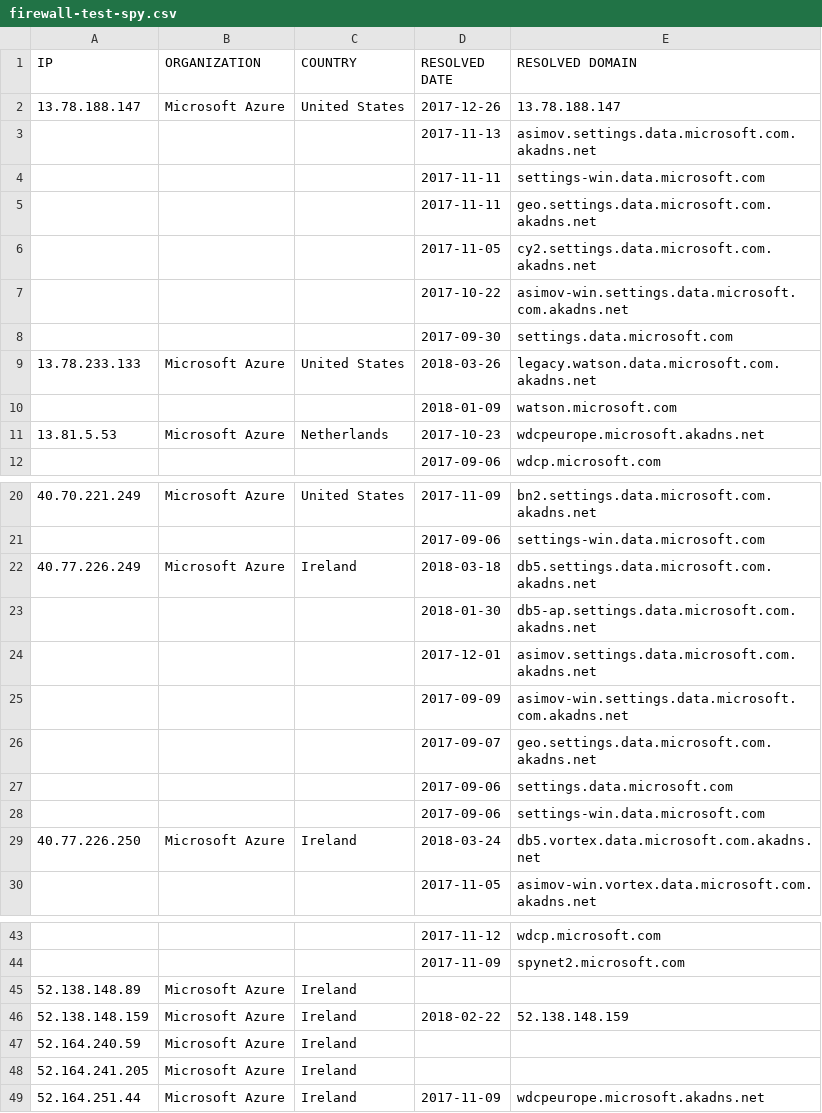
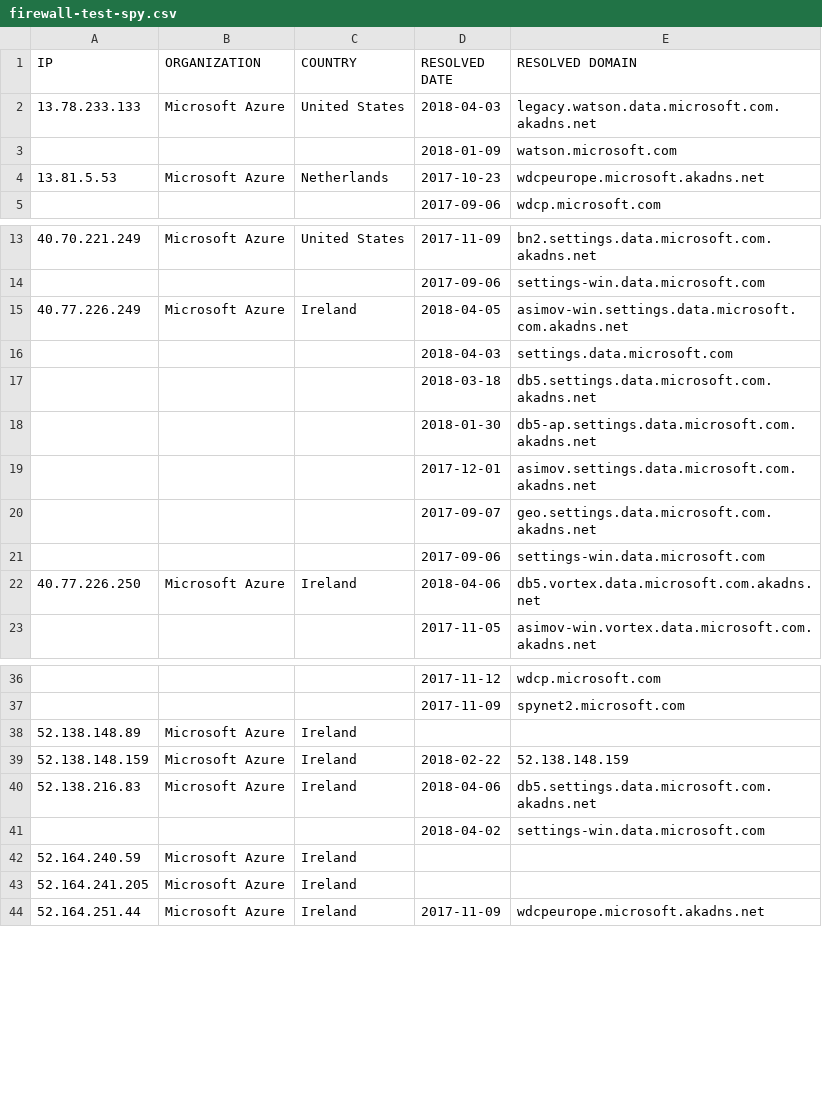
Before and after one commit to zyh001/WindowsSpyBlocker, a CSV file: logs/win7/firewall-test-spy.csv, drawn as a sheet; only a part is shown, gaps mark what is left out; the diff covers the shown part only.

```diff
--- a/logs/win7/firewall-test-spy.csv
+++ b/logs/win7/firewall-test-spy.csv
@@ -1,10 +1,3 @@
 IP,ORGANIZATION,COUNTRY,RESOLVED DATE,RESOLVED DOMAIN
-13.78.188.147,Microsoft Azure,United States,2017-12-26,13.78.188.147
-,,,2017-11-13,asimov.settings.data.microsoft.com.akadns.net
-,,,2017-11-11,settings-win.data.microsoft.com
-,,,2017-11-11,geo.settings.data.microsoft.com.akadns.net
-,,,2017-11-05,cy2.settings.data.microsoft.com.akadns.net
-,,,2017-10-22,asimov-win.settings.data.microsoft.com.akadns.net
-,,,2017-09-30,settings.data.microsoft.com
-13.78.233.133,Microsoft Azure,United States,2018-03-26,legacy.watson.data.microsoft.com.akadns.net
+13.78.233.133,Microsoft Azure,United States,2018-04-03,legacy.watson.data.microsoft.com.akadns.net
 ,,,2018-01-09,watson.microsoft.com
@@ -21,10 +14,10 @@ IP,ORGANIZATION,COUNTRY,RESOLVED DATE,RESOLVED DOMAIN
 ,,,2017-09-06,settings-win.data.microsoft.com
-40.77.226.249,Microsoft Azure,Ireland,2018-03-18,db5.settings.data.microsoft.com.akadns.net
+40.77.226.249,Microsoft Azure,Ireland,2018-04-05,asimov-win.settings.data.microsoft.com.akadns.net
+,,,2018-04-03,settings.data.microsoft.com
+,,,2018-03-18,db5.settings.data.microsoft.com.akadns.net
 ,,,2018-01-30,db5-ap.settings.data.microsoft.com.akadns.net
 ,,,2017-12-01,asimov.settings.data.microsoft.com.akadns.net
-,,,2017-09-09,asimov-win.settings.data.microsoft.com.akadns.net
 ,,,2017-09-07,geo.settings.data.microsoft.com.akadns.net
-,,,2017-09-06,settings.data.microsoft.com
 ,,,2017-09-06,settings-win.data.microsoft.com
-40.77.226.250,Microsoft Azure,Ireland,2018-03-24,db5.vortex.data.microsoft.com.akadns.net
+40.77.226.250,Microsoft Azure,Ireland,2018-04-06,db5.vortex.data.microsoft.com.akadns.net
 ,,,2017-11-05,asimov-win.vortex.data.microsoft.com.akadns.net
@@ -46,2 +39,4 @@ IP,ORGANIZATION,COUNTRY,RESOLVED DATE,RESOLVED DOMAIN
 52.138.148.159,Microsoft Azure,Ireland,2018-02-22,52.138.148.159
+52.138.216.83,Microsoft Azure,Ireland,2018-04-06,db5.settings.data.microsoft.com.akadns.net
+,,,2018-04-02,settings-win.data.microsoft.com
 52.164.240.59,Microsoft Azure,Ireland,,
```
Also changed, not shown: 2 added rows and 14 edited cells elsewhere in this file, logs/win7/firewall-test-extra.csv, logs/win7/firewall-test-update.csv, 5 other files.
